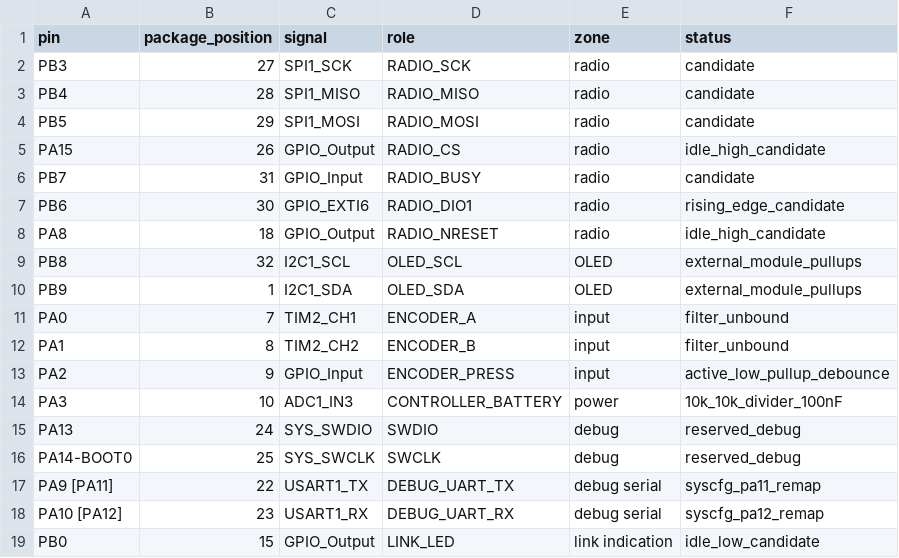
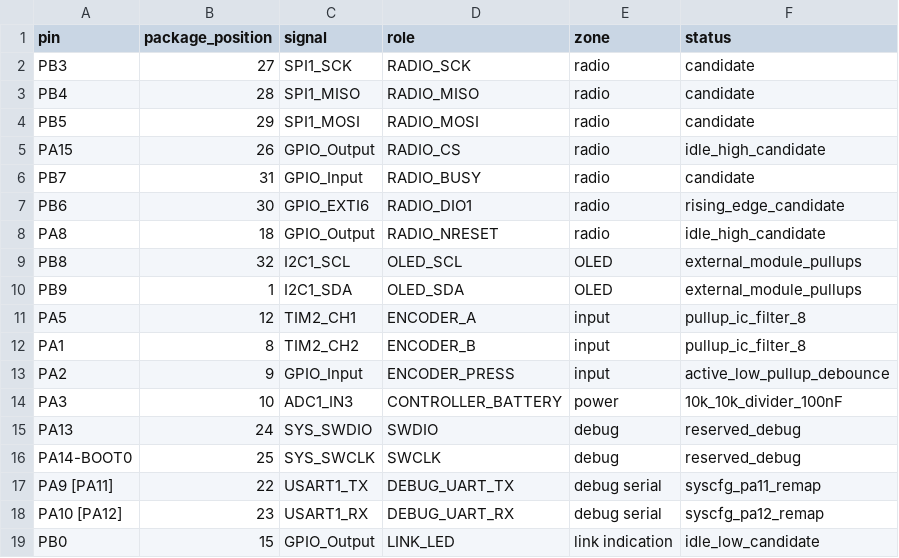
Before and after one commit to aleistercrowleybeast666/SwiftTrust, a CSV file: Controller/pin_candidates.csv, drawn as a sheet.

Commit message:
Move controller encoder channel A to PA5

```diff
--- a/Controller/pin_candidates.csv
+++ b/Controller/pin_candidates.csv
@@ -10,4 +10,4 @@ PB8,32,I2C1_SCL,OLED_SCL,OLED,external_module_pullups
 PB9,1,I2C1_SDA,OLED_SDA,OLED,external_module_pullups
-PA0,7,TIM2_CH1,ENCODER_A,input,filter_unbound
-PA1,8,TIM2_CH2,ENCODER_B,input,filter_unbound
+PA5,12,TIM2_CH1,ENCODER_A,input,pullup_ic_filter_8
+PA1,8,TIM2_CH2,ENCODER_B,input,pullup_ic_filter_8
 PA2,9,GPIO_Input,ENCODER_PRESS,input,active_low_pullup_debounce
```
Also changed, not shown: Models/reference_pins.csv, 21 other files.
